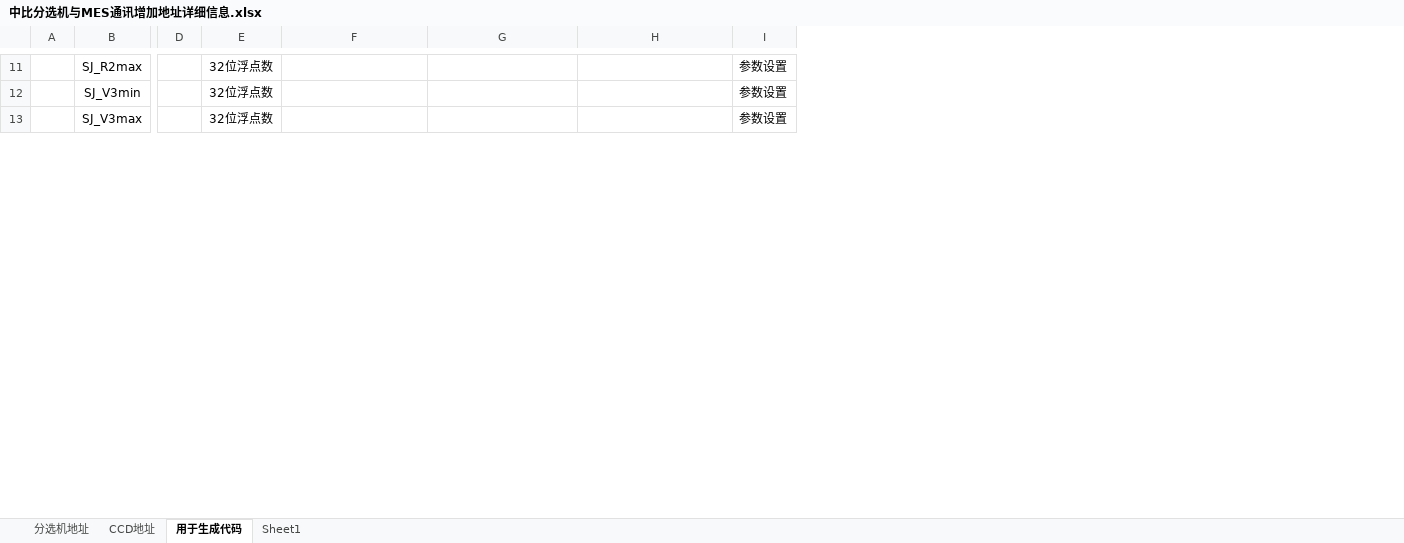
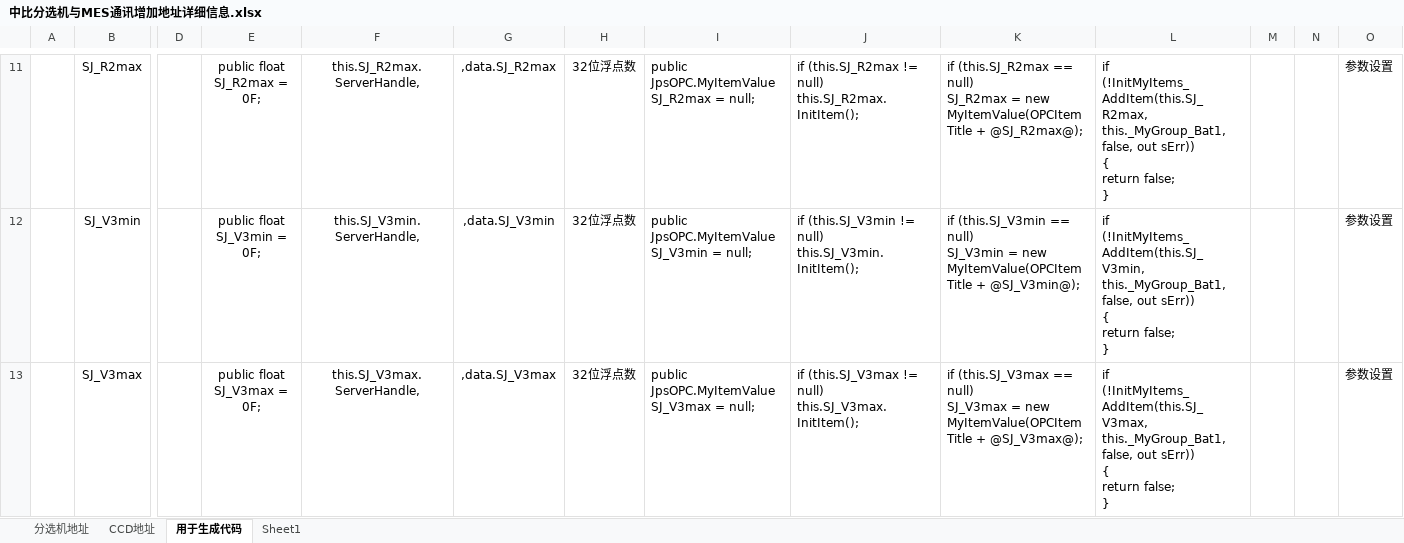
Before and after one commit to homejiang/LuoLiu_NanJinZhongBi, an Excel workbook: 中比分选机与MES通讯增加地址详细信息.xlsx, sheet 用于生成代码, drawn as a sheet; only a part is shown, gaps mark what is left out; values as stored, in another font and other column widths than the file's, no borders; addresses are those after the commit; ↵ is a line break in a cell; the diff covers the shown part only; the diff names each change by its address in the sheet, - before the commit and + after, or states it on an @@ line.

```diff
--- a/中比分选机与MES通讯增加地址详细信息.xlsx (sheet 用于生成代码)
+++ b/中比分选机与MES通讯增加地址详细信息.xlsx (sheet 用于生成代码)
+column E, rows 11-13: public float SJ_R2max = 0F; | public float SJ_V3min = 0F; | public float SJ_V3max = 0F;
+column F, rows 11-13: this.SJ_R2max.ServerHandle, | this.SJ_V3min.ServerHandle, | this.SJ_V3max.ServerHandle,
+column G, rows 11-13: ,data.SJ_R2max | ,data.SJ_V3min | ,data.SJ_V3max
+column L, rows 11-13: if (!InitMyItems_AddItem(this.SJ_R2max, this._MyGroup_Bat1, false, out sErr)) ↵ { ↵ return false; ↵ } | if (!InitMyItems_AddItem(this.SJ_V3min, this._MyGroup_Bat1, false, out sErr)) ↵ { ↵ return false; ↵ } | if (!InitMyItems_AddItem(this.SJ_V3max, this._MyGroup_Bat1, false, out sErr)) ↵ { ↵ return false; ↵ }
+column M, empty
+column N, empty
-I11: (empty)
+I11: public JpsOPC.MyItemValue SJ_R2max = null;
-J11: (empty)
+J11: if (this.SJ_R2max != null) ↵ this.SJ_R2max.InitItem();
-K11: (empty)
+K11: if (this.SJ_R2max == null) ↵ SJ_R2max = new MyItemValue(OPCItemTitle + @SJ_R2max@);
-I12: (empty)
+I12: public JpsOPC.MyItemValue SJ_V3min = null;
-J12: (empty)
+J12: if (this.SJ_V3min != null) ↵ this.SJ_V3min.InitItem();
-K12: (empty)
+K12: if (this.SJ_V3min == null) ↵ SJ_V3min = new MyItemValue(OPCItemTitle + @SJ_V3min@);
-I13: (empty)
+I13: public JpsOPC.MyItemValue SJ_V3max = null;
-J13: (empty)
+J13: if (this.SJ_V3max != null) ↵ this.SJ_V3max.InitItem();
-K13: (empty)
+K13: if (this.SJ_V3max == null) ↵ SJ_V3max = new MyItemValue(OPCItemTitle + @SJ_V3max@);
```
Also changed, not shown: 15 removed rows and 379 edited cells elsewhere in this sheet, sheet 分选机地址, formulas that keep their value, 15 other files.
